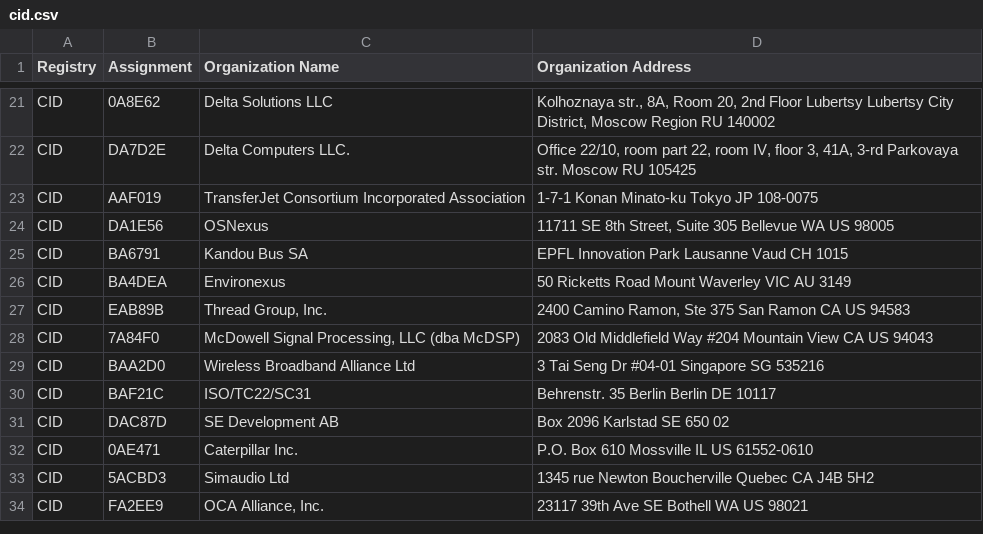
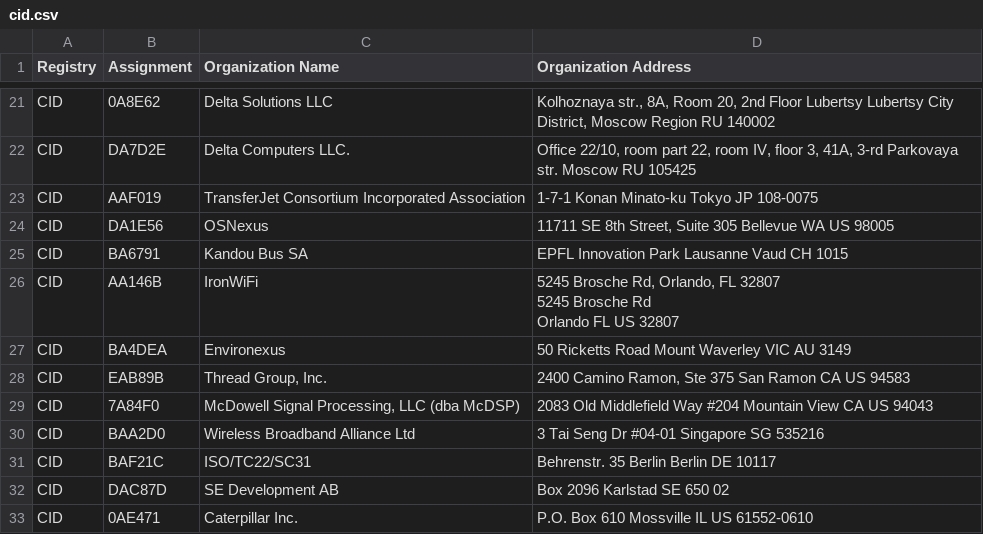
Before and after one commit to 955a0/MACAddress, a CSV file: cid.csv, drawn as a sheet; only a part is shown, gaps mark what is left out; the shorter side is filled out with more unchanged rows.

```diff
--- a/cid.csv
+++ b/cid.csv
@@ -25,2 +25,9 @@ CID,DA1E56,OSNexus,"11711 SE 8th Street, Suite 305 Bellevue WA US 98005 "
 CID,BA6791,Kandou Bus SA,EPFL Innovation Park Lausanne Vaud CH 1015
+CID,AA146B,IronWiFi,"5245 Brosche Rd, Orlando, FL 32807
+
+
+
+5245 Brosche Rd
+
+ Orlando FL US 32807 "
 CID,BA4DEA,Environexus,50 Ricketts Road Mount Waverley VIC AU 3149
```
Also changed, not shown: mam.csv, oui36.csv, 1 other file.
